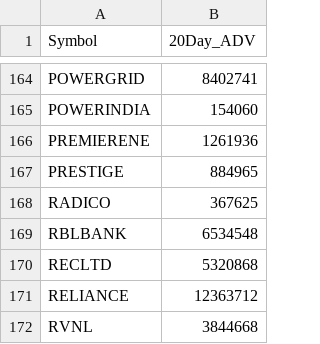
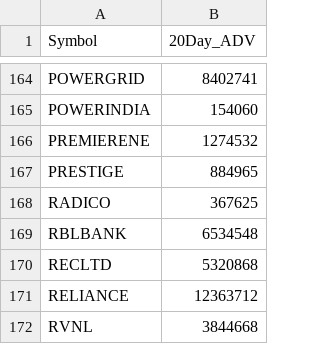
Before and after one commit to chaitanyajerripothula/trade_bot, a CSV file: fno_adv.csv, drawn as a sheet; only a part is shown, gaps mark what is left out.

```diff
--- a/fno_adv.csv
+++ b/fno_adv.csv
@@ -165,3 +165,3 @@ POWERGRID,8402741
 POWERINDIA,154060
-PREMIERENE,1261936
+PREMIERENE,1274532
 PRESTIGE,884965
```
